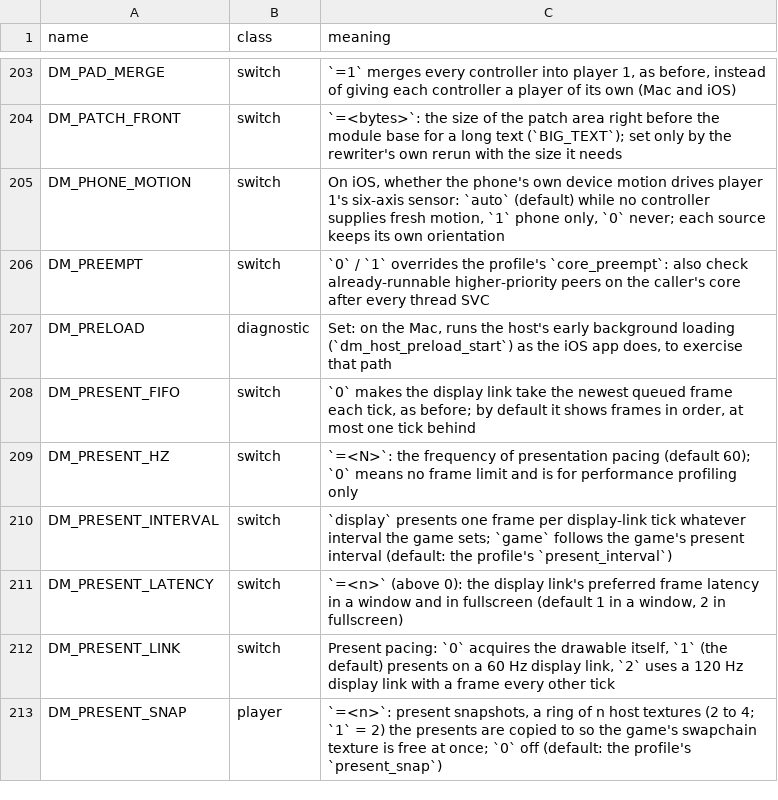
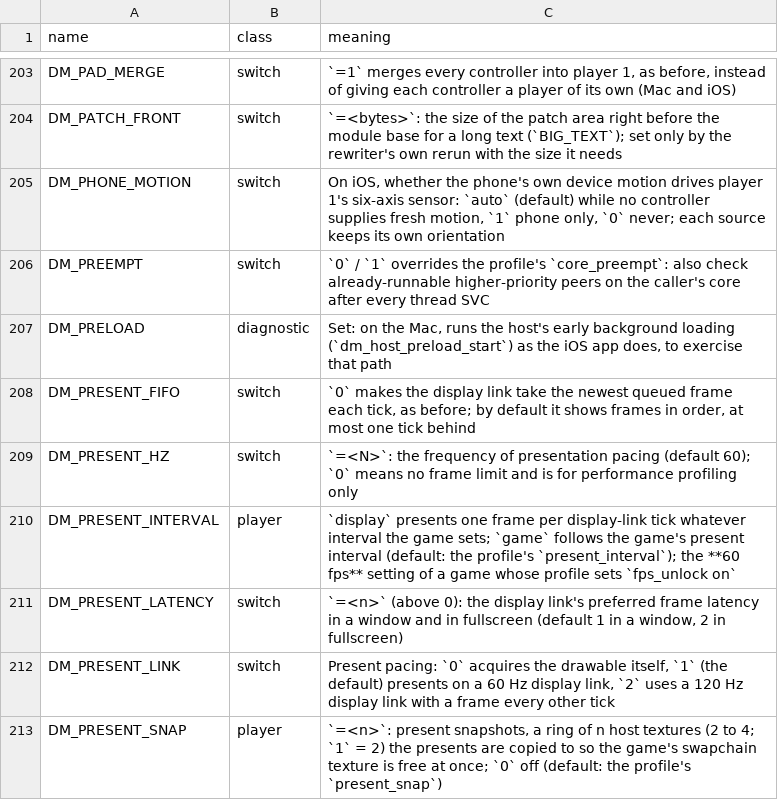
Before and after one commit to Melaylou/nxnative, a TSV file: docs/env_switches.tsv, drawn as a sheet; only a part is shown, gaps mark what is left out.

```diff
--- a/docs/env_switches.tsv
+++ b/docs/env_switches.tsv
@@ -209,3 +209,3 @@ DM_PRESENT_FIFO	switch	`0` makes the display link take the newest queued frame e
 DM_PRESENT_HZ	switch	`=<N>`: the frequency of presentation pacing (default 60); `0` means no frame limit and is for performance profiling only
-DM_PRESENT_INTERVAL	switch	`display` presents one frame per display-link tick whatever interval the game sets; `game` follows the game's present interval (default: the profile's `present_interval`)
+DM_PRESENT_INTERVAL	player	`display` presents one frame per display-link tick whatever interval the game sets; `game` follows the game's present interval (default: the profile's `present_interval`); the **60 fps** setting of a game whose profile sets `fps_unlock on`
 DM_PRESENT_LATENCY	switch	`=<n>` (above 0): the display link's preferred frame latency in a window and in fullscreen (default 1 in a window, 2 in fullscreen)
```
Also changed, not shown: dm/games/0100A0800E9C4000/game.tsv, 6 other files.
